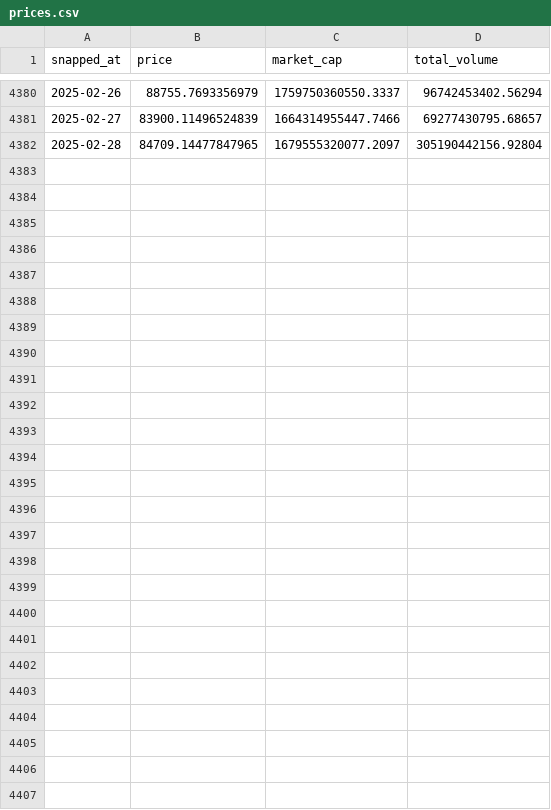
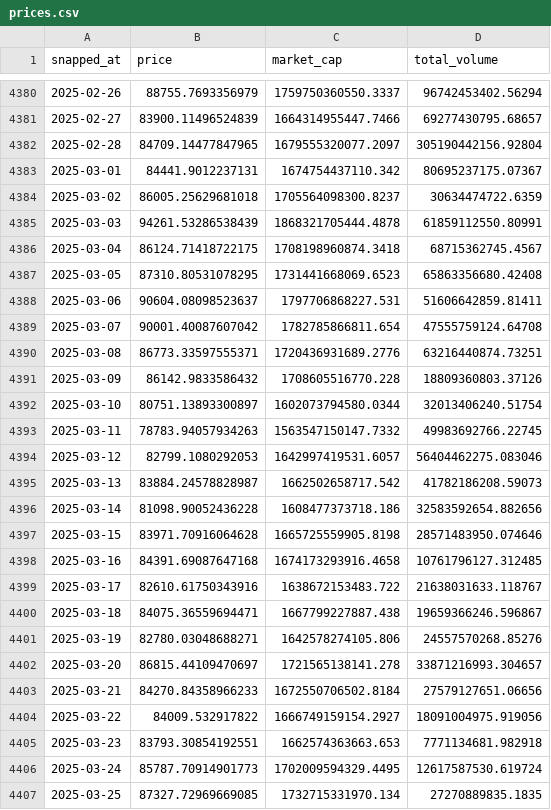
Before and after one commit to remusgolgot/orangecoin, a CSV file: other/prices.csv, drawn as a sheet; only a part is shown, gaps mark what is left out; the diff names each change by its address in the sheet, - before the commit and + after, or states it on an @@ line.

```diff
--- a/other/prices.csv
+++ b/other/prices.csv
+row 4383: 2025-03-01 | 84441.9012237131 | 1674754437110.342 | 80695237175.07367
+row 4384: 2025-03-02 | 86005.25629681018 | 1705564098300.8237 | 30634474722.6359
+row 4385: 2025-03-03 | 94261.53286538439 | 1868321705444.4878 | 61859112550.80991
+row 4386: 2025-03-04 | 86124.71418722175 | 1708198960874.3418 | 68715362745.4567
+row 4387: 2025-03-05 | 87310.80531078295 | 1731441668069.6523 | 65863356680.42408
+row 4388: 2025-03-06 | 90604.08098523637 | 1797706868227.531 | 51606642859.81411
+row 4389: 2025-03-07 | 90001.40087607042 | 1782785866811.654 | 47555759124.64708
+row 4390: 2025-03-08 | 86773.33597555371 | 1720436931689.2776 | 63216440874.73251
+row 4391: 2025-03-09 | 86142.9833586432 | 1708605516770.228 | 18809360803.37126
+row 4392: 2025-03-10 | 80751.13893300897 | 1602073794580.0344 | 32013406240.51754
+row 4393: 2025-03-11 | 78783.94057934263 | 1563547150147.7332 | 49983692766.22745
+row 4394: 2025-03-12 | 82799.1080292053 | 1642997419531.6057 | 56404462275.083046
+row 4395: 2025-03-13 | 83884.24578828987 | 1662502658717.542 | 41782186208.59073
+row 4396: 2025-03-14 | 81098.90052436228 | 1608477373718.186 | 32583592654.882656
+row 4397: 2025-03-15 | 83971.70916064628 | 1665725559905.8198 | 28571483950.074646
+row 4398: 2025-03-16 | 84391.69087647168 | 1674173293916.4658 | 10761796127.312485
+row 4399: 2025-03-17 | 82610.61750343916 | 1638672153483.722 | 21638031633.118767
+row 4400: 2025-03-18 | 84075.36559694471 | 1667799227887.438 | 19659366246.596867
+row 4401: 2025-03-19 | 82780.03048688271 | 1642578274105.806 | 24557570268.85276
+row 4402: 2025-03-20 | 86815.44109470697 | 1721565138141.278 | 33871216993.304657
+row 4403: 2025-03-21 | 84270.84358966233 | 1672550706502.8184 | 27579127651.06656
+row 4404: 2025-03-22 | 84009.532917822 | 1666749159154.2927 | 18091004975.919056
+row 4405: 2025-03-23 | 83793.30854192551 | 1662574363663.653 | 7771134681.982918
+row 4406: 2025-03-24 | 85787.70914901773 | 1702009594329.4495 | 12617587530.619724
+row 4407: 2025-03-25 | 87327.72969669085 | 1732715331970.134 | 27270889835.1835
```
Also changed, not shown: 50 other files.
